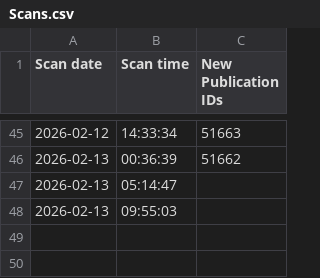
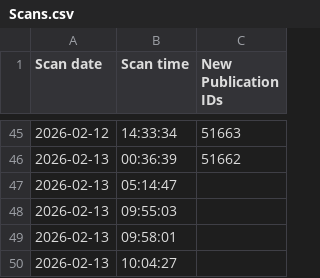
Before and after one commit to HOC-SCT-DAP/scheduled-report-monitor, a CSV file: docs/Scans.csv, drawn as a sheet; only a part is shown, gaps mark what is left out.

```diff
--- a/docs/Scans.csv
+++ b/docs/Scans.csv
@@ -48 +48,3 @@
 2026-02-13,09:55:03,
+2026-02-13,09:58:01,
+2026-02-13,10:04:27,
```
Also changed, not shown: 2 other files.
